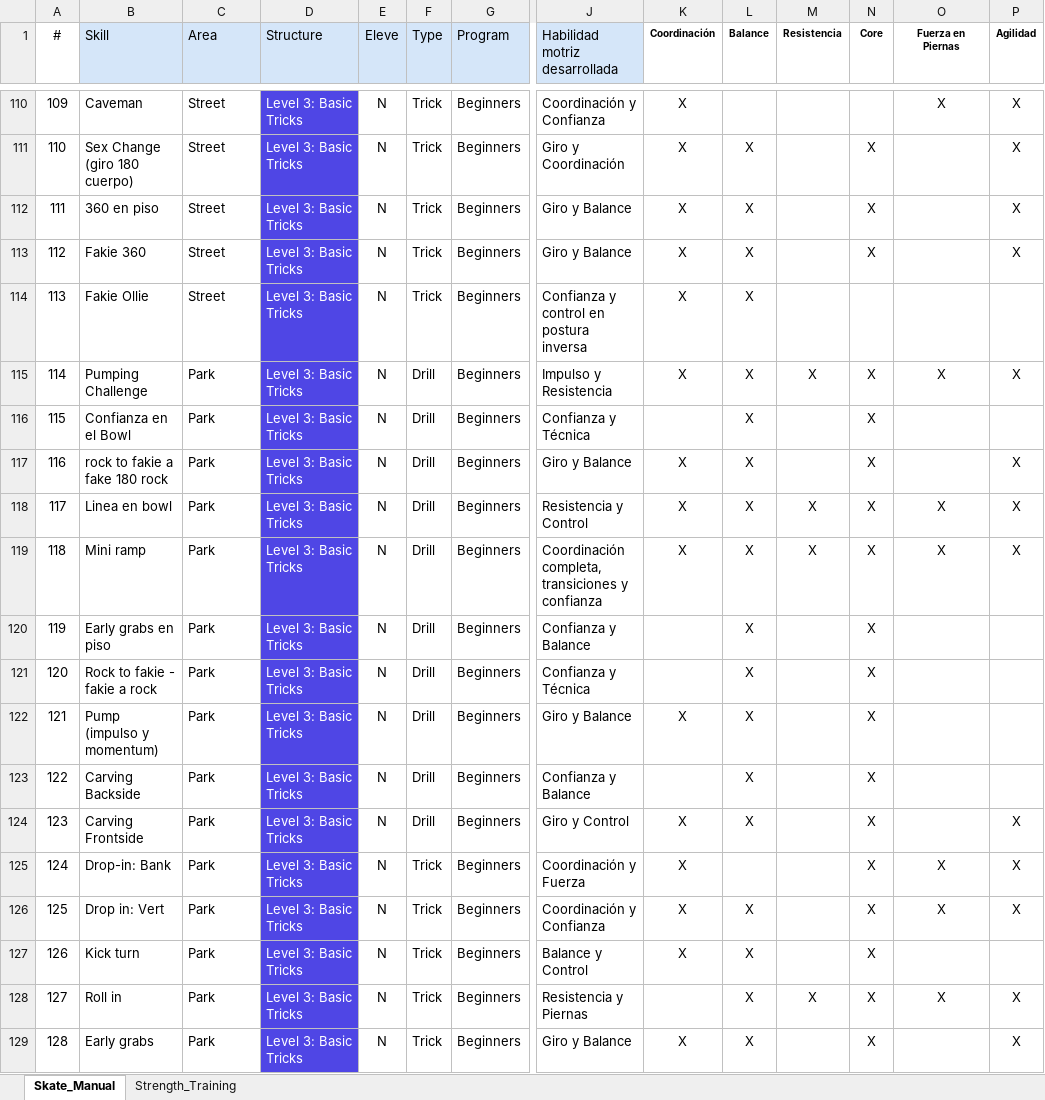
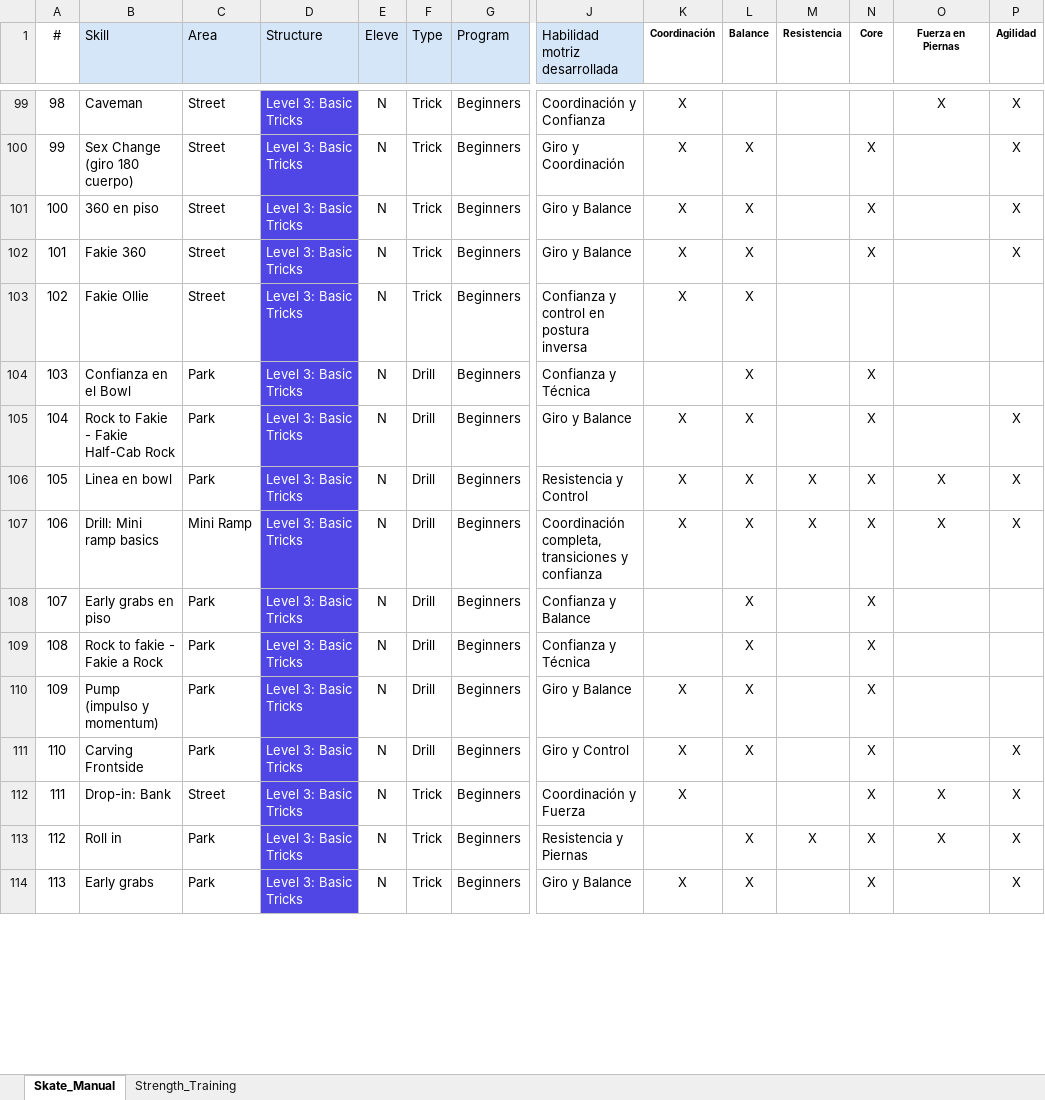
Before and after one commit to rodnunez2312/niikskate, an Excel workbook: data/Niik_source/NiikSkate_Ticks_Manual.xlsx, sheet Skate_Manual, drawn as a sheet; only a part is shown, gaps mark what is left out; values as stored, in another font and other column widths than the file's, no borders; conditional formats not drawn; removed rows and columns are numbered as before the commit, all else as after; rows hold the shown columns only; the diff covers the shown part only; the diff names each change by its address in the sheet, - before the commit and + after, or states it on an @@ line.

```diff
--- a/data/Niik_source/NiikSkate_Ticks_Manual.xlsx (sheet Skate_Manual)
+++ b/data/Niik_source/NiikSkate_Ticks_Manual.xlsx (sheet Skate_Manual)
@@ column A (#) renumbered from row 4 down @@
-row 115: 114 | Pumping Challenge | Park | Level 3: Basic Tricks | N | Drill | Beginners | Impulso y Resistencia | X | X | X | X | X | X
-B105 (Skill): rock to fakie a fake 180 rock
+B105 (Skill): Rock to Fakie - Fakie Half-Cab Rock
-B107 (Skill): Mini ramp
+B107 (Skill): Drill: Mini ramp basics
-C107 (Area): Park
+C107 (Area): Mini Ramp
-B109 (Skill): Rock to fakie - fakie a rock
+B109 (Skill): Rock to fakie - Fakie a Rock
-row 123: 122 | Carving Backside | Park | Level 3: Basic Tricks | N | Drill | Beginners | Confianza y Balance |  | X |  | X
-C112 (Area): Park
+C112 (Area): Street
-row 126: 125 | Drop in: Vert | Park | Level 3: Basic Tricks | N | Trick | Beginners | Coordinación y Confianza | X | X |  | X | X | X
-row 127: 126 | Kick turn | Park | Level 3: Basic Tricks | N | Trick | Beginners | Balance y Control | X | X |  | X
```
Also changed, not shown: 33 removed rows, 138 edited cells and cell formats elsewhere in this sheet, 11 other files.
